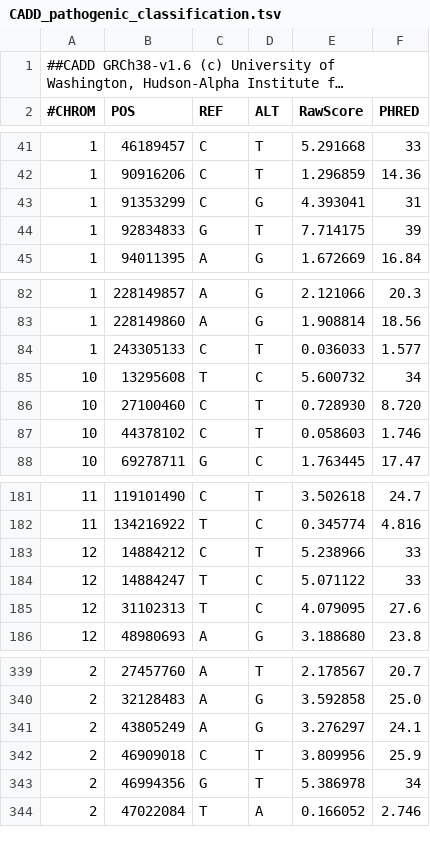
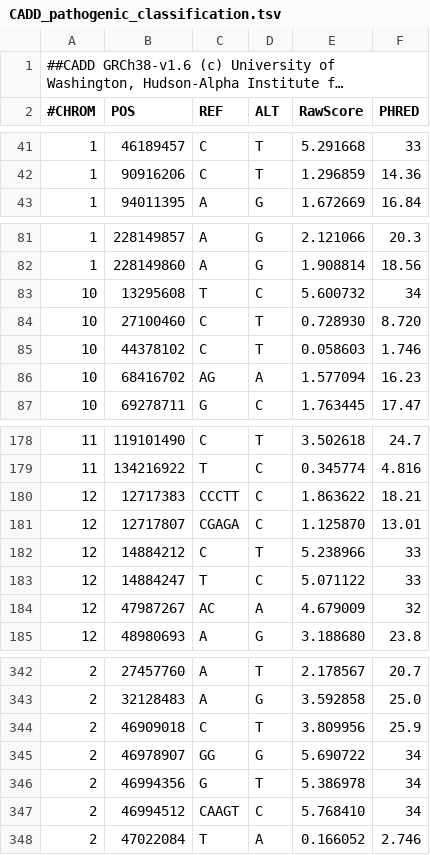
Before and after one commit to Gardner-BinfLab/ncVarDB, a TSV file: CADD/CADD_pathogenic_classification.tsv, drawn as a sheet; only a part is shown, gaps mark what is left out; long unchanged cells end in …; removed rows and columns are numbered as before the commit, all else as after; the diff covers the shown part only; the diff names each change by its address in the sheet, - before the commit and + after, or states it on an @@ line.

```diff
--- a/CADD/CADD_pathogenic_classification.tsv
+++ b/CADD/CADD_pathogenic_classification.tsv
-row 43: 1 | 91353299 | C | G | 4.393041 | 31
-row 44: 1 | 92834833 | G | T | 7.714175 | 39
-row 84: 1 | 243305133 | C | T | 0.036033 | 1.577
+row 86: 10 | 68416702 | AG | A | 1.577094 | 16.23
+row 180: 12 | 12717383 | CCCTT | C | 1.863622 | 18.21
+row 181: 12 | 12717807 | CGAGA | C | 1.125870 | 13.01
-row 185: 12 | 31102313 | T | C | 4.079095 | 27.6
+row 184: 12 | 47987267 | AC | A | 4.679009 | 32
-row 341: 2 | 43805249 | A | G | 3.276297 | 24.1
+row 345: 2 | 46978907 | GG | G | 5.690722 | 34
+row 347: 2 | 46994512 | CAAGT | C | 5.768410 | 34
```
Also changed, not shown: 12 added rows and 10 removed rows elsewhere in this file, CADD/CADD_benign_classification.tsv, 4 other files.
